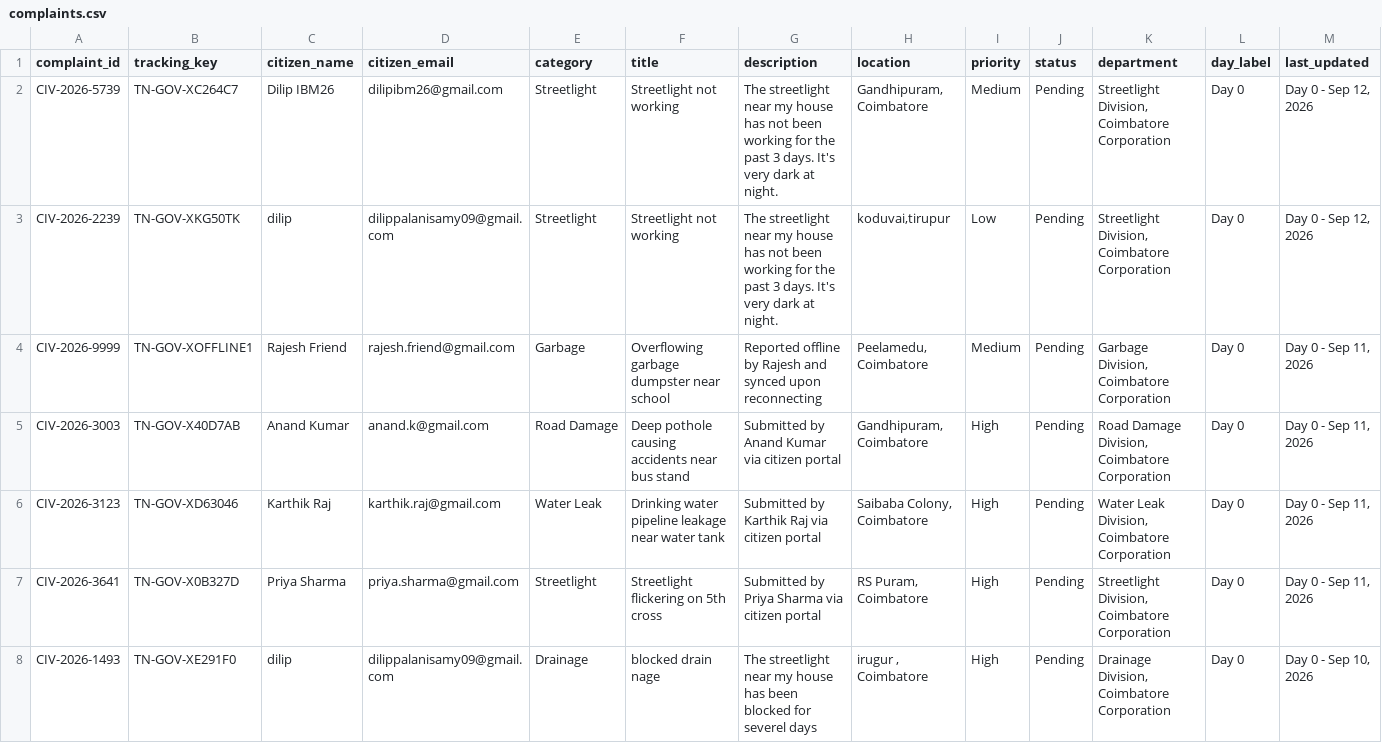
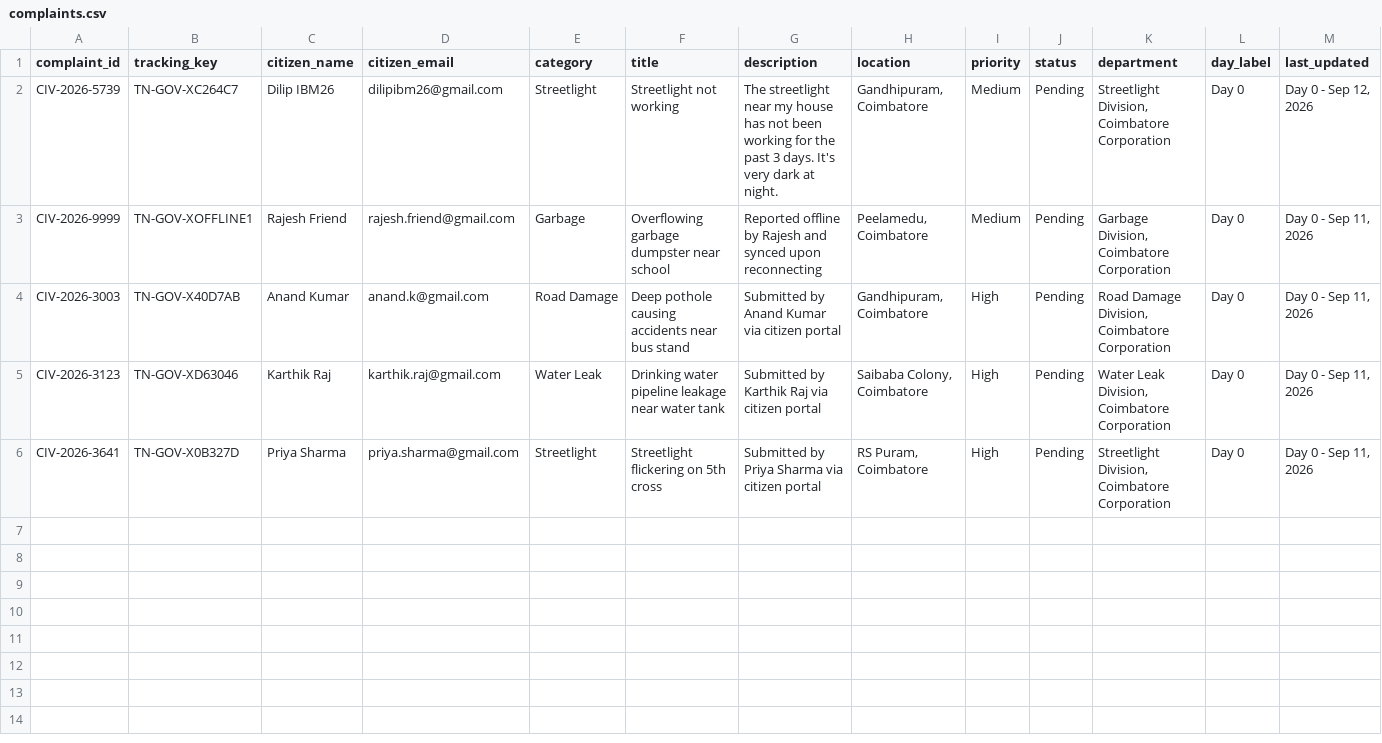
Before and after one commit to DilipPalanisamy/Kizuno-AI, a CSV file: complaints.csv, drawn as a sheet; only a part is shown; rows hold the shown columns only; the diff names each change by its address in the sheet, - before the commit and + after, or states it on an @@ line.

```diff
--- a/complaints.csv
+++ b/complaints.csv
-row 3: CIV-2026-2239 | TN-GOV-XKG50TK | dilip | dilippalanisamy09@gmail.com | Streetlight | Streetlight not working | The streetlight near my house has not been working for the past 3 days. It's very dark at night. | koduvai,tirupur | Low | Pending | Streetlight Division, Coimbatore Corporation | Day 0 | Day 0 - Sep 12, 2026
-row 8: CIV-2026-1493 | TN-GOV-XE291F0 | dilip | dilippalanisamy09@gmail.com | Drainage | blocked drain nage | The streetlight near my house has been blocked for severel days | irugur , Coimbatore | High | Pending | Drainage Division, Coimbatore Corporation | Day 0 | Day 0 - Sep 10, 2026
```
Also changed, not shown: users.csv, 7 other files.
